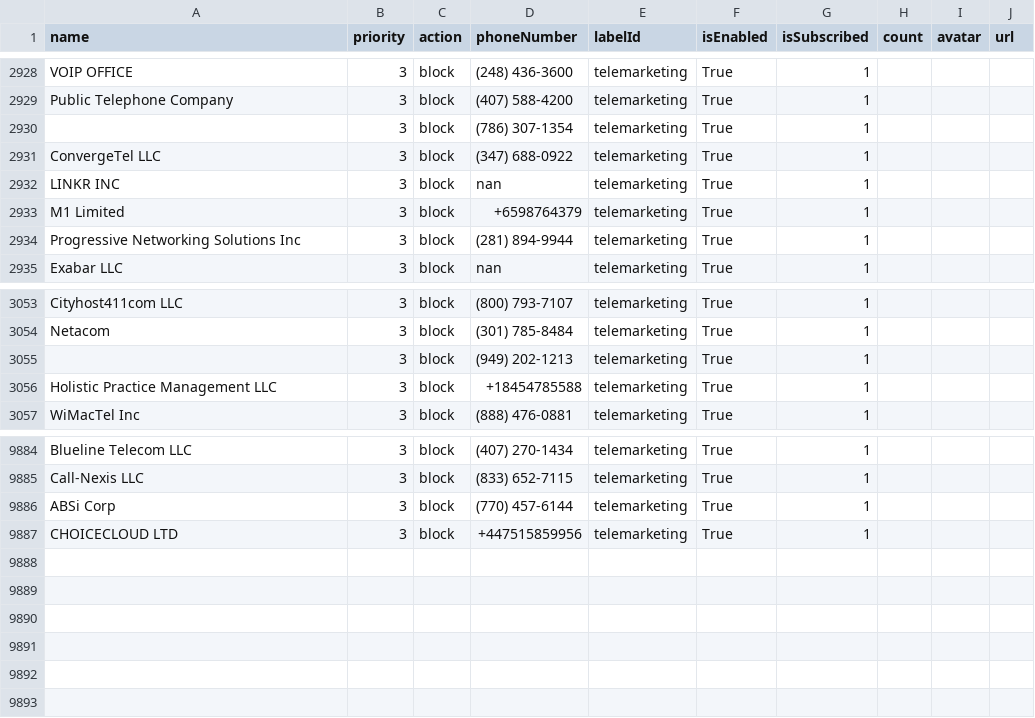
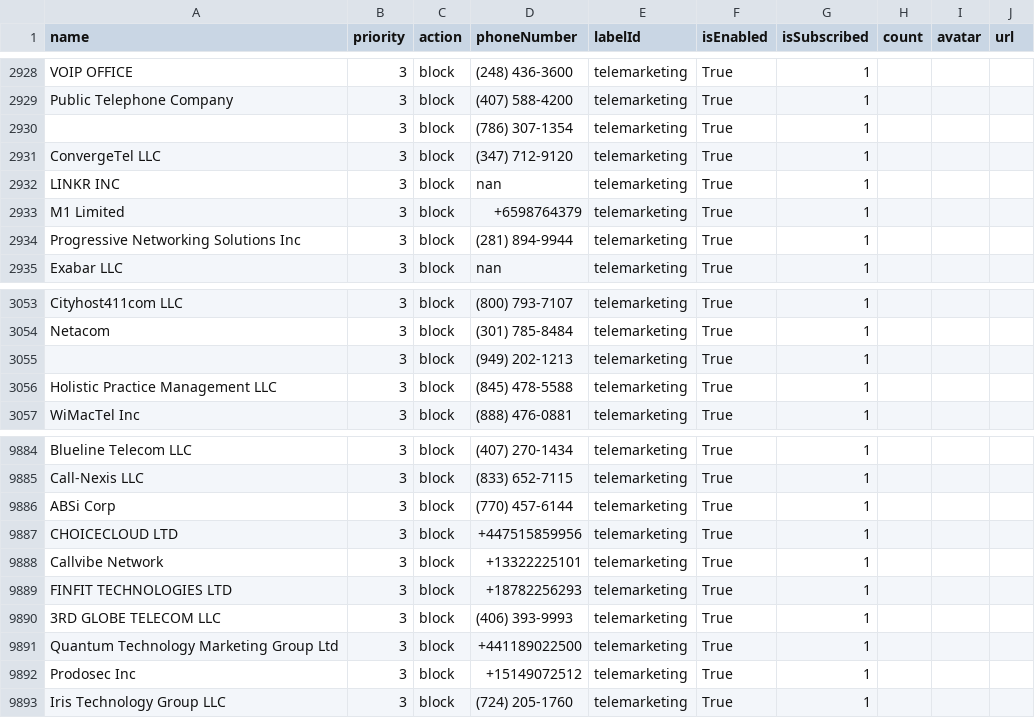
Before and after one commit to haygcao/vccard, a CSV file: US/processed_v2.csv, drawn as a sheet; only a part is shown, gaps mark what is left out.

```diff
--- a/US/processed_v2.csv
+++ b/US/processed_v2.csv
@@ -2930,3 +2930,3 @@ Public Telephone Company,3,block,(407) 588-4200,telemarketing,True,1,,,
 ,3,block,(786) 307-1354,telemarketing,True,1,,,
-ConvergeTel LLC,3,block,(347) 688-0922,telemarketing,True,1,,,
+ConvergeTel LLC,3,block,(347) 712-9120,telemarketing,True,1,,,
 LINKR INC,3,block,nan,telemarketing,True,1,,,
@@ -3055,3 +3055,3 @@ Netacom,3,block,(301) 785-8484,telemarketing,True,1,,,
 ,3,block,(949) 202-1213,telemarketing,True,1,,,
-Holistic Practice Management LLC,3,block,+18454785588,telemarketing,True,1,,,
+Holistic Practice Management LLC,3,block,(845) 478-5588,telemarketing,True,1,,,
 WiMacTel Inc,3,block,(888) 476-0881,telemarketing,True,1,,,
@@ -9887 +9887,7 @@ ABSi Corp,3,block,(770) 457-6144,telemarketing,True,1,,,
 CHOICECLOUD LTD,3,block,+447515859956,telemarketing,True,1,,,
+Callvibe Network,3,block,+13322225101,telemarketing,True,1,,,
+FINFIT TECHNOLOGIES LTD,3,block,+18782256293,telemarketing,True,1,,,
+3RD GLOBE TELECOM LLC,3,block,(406) 393-9993,telemarketing,True,1,,,
+Quantum Technology Marketing Group Ltd,3,block,+441189022500,telemarketing,True,1,,,
+Prodosec Inc,3,block,+15149072512,telemarketing,True,1,,,
+Iris Technology Group LLC,3,block,(724) 205-1760,telemarketing,True,1,,,
```
Also changed, not shown: US/processed_data.csv.
